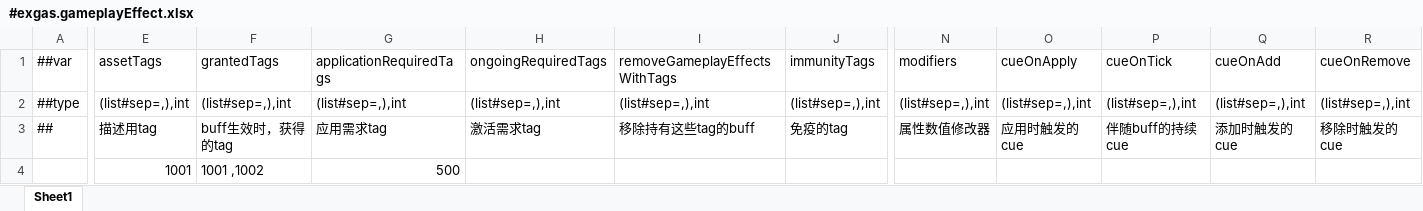
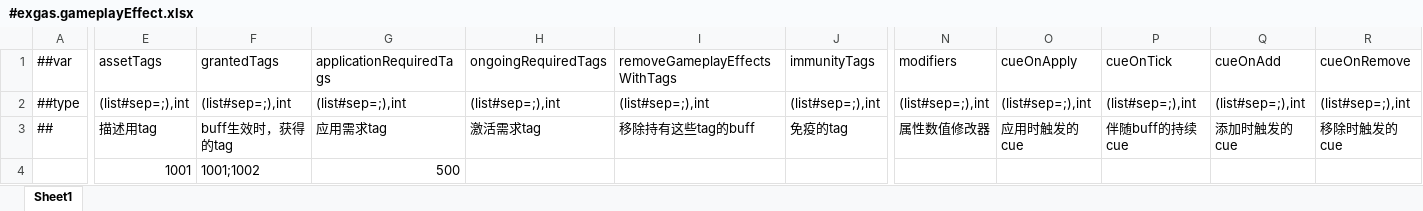
Before and after one commit to No78Vino/gameplay-ability-system-for-unity, an Excel workbook: ProjectConfigTable/exgas_config/Datas/#exgas.gameplayEffect.xlsx, sheet Sheet1, drawn as a sheet; only a part is shown, gaps mark what is left out; values as stored, in another font and other column widths than the file's, no borders; the diff covers the shown part only; the diff names each change by its address in the sheet, - before the commit and + after, or states it on an @@ line.

```diff
--- a/ProjectConfigTable/exgas_config/Datas/#exgas.gameplayEffect.xlsx (sheet Sheet1)
+++ b/ProjectConfigTable/exgas_config/Datas/#exgas.gameplayEffect.xlsx (sheet Sheet1)
-E2 (assetTags): (list#sep=,),int
+E2 (assetTags): (list#sep=;),int
-F2 (grantedTags): (list#sep=,),int
+F2 (grantedTags): (list#sep=;),int
-G2 (applicationRequiredTags): (list#sep=,),int
+G2 (applicationRequiredTags): (list#sep=;),int
-H2 (ongoingRequiredTags): (list#sep=,),int
+H2 (ongoingRequiredTags): (list#sep=;),int
-I2 (removeGameplayEffectsWithTags): (list#sep=,),int
+I2 (removeGameplayEffectsWithTags): (list#sep=;),int
-J2 (immunityTags): (list#sep=,),int
+J2 (immunityTags): (list#sep=;),int
-N2 (modifiers): (list#sep=,),int
+N2 (modifiers): (list#sep=;),int
-O2 (cueOnApply): (list#sep=,),int
+O2 (cueOnApply): (list#sep=;),int
-P2 (cueOnTick): (list#sep=,),int
+P2 (cueOnTick): (list#sep=;),int
-Q2 (cueOnAdd): (list#sep=,),int
+Q2 (cueOnAdd): (list#sep=;),int
-R2 (cueOnRemove): (list#sep=,),int
+R2 (cueOnRemove): (list#sep=;),int
-F4 (grantedTags): 1001 ,1002
+F4 (grantedTags): 1001;1002
```
Also changed, not shown: 2 edited cells elsewhere in this sheet, ProjectConfigTable/exgas_config/Datas/#exgas.gameplayCue.xlsx, ProjectConfigTable/exgas_config/Datas/#exgas.gameplayTags.xlsx, 41 other files.
